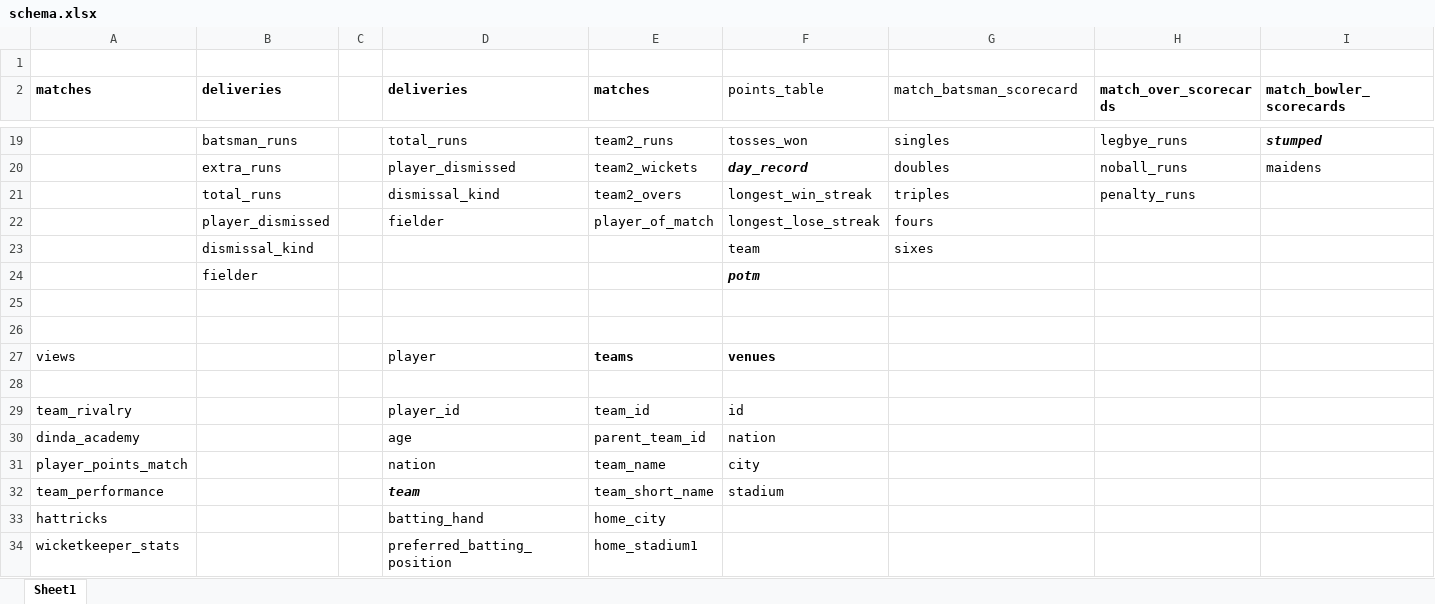
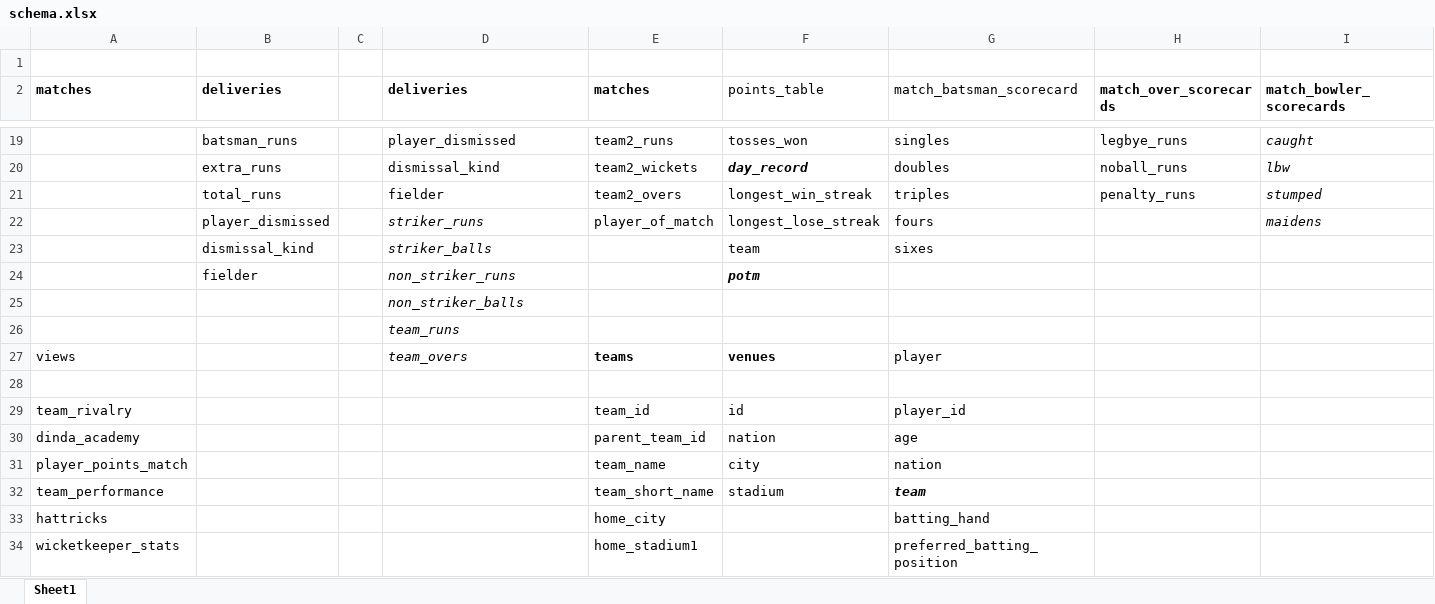
Before and after one commit to admiral-aokiji/IPL-Analytics, an Excel workbook: schema.xlsx, sheet Sheet1, drawn as a sheet; only a part is shown, gaps mark what is left out; values as stored, in another font and other column widths than the file's, no borders; removed rows and columns are numbered as before the commit, all else as after; rows hold the shown columns only; the diff covers the shown part only; the diff names each change by its address in the sheet, - before the commit and + after, or states it on an @@ line.

Commit message:
Added python script (with most steps defined and dotenv support) for most intricate formatting. Initialized final analytics script. Improved schema and match_bowler_scorecards

```diff
--- a/schema.xlsx (sheet Sheet1)
+++ b/schema.xlsx (sheet Sheet1)
-D19 (deliveries): total_runs
+D19 (deliveries): player_dismissed
-I19 (match_bowler_scorecards): stumped
+I19 (match_bowler_scorecards): caught
-I19 bold: on
+I19 bold: off
-D20 (deliveries): player_dismissed
+D20 (deliveries): dismissal_kind
-I20 (match_bowler_scorecards): maidens
+I20 (match_bowler_scorecards): lbw
-I20 italic: off
+I20 italic: on
-D21 (deliveries): dismissal_kind
+D21 (deliveries): fielder
-I21 (match_bowler_scorecards): (empty)
+I21 (match_bowler_scorecards): stumped
-D22 (deliveries): fielder
+D22 (deliveries): striker_runs
-D22 italic: off
+D22 italic: on
-I22 (match_bowler_scorecards): (empty)
+I22 (match_bowler_scorecards): maidens
-D23 (deliveries): (empty)
+D23 (deliveries): striker_balls
-D24 (deliveries): (empty)
+D24 (deliveries): non_striker_runs
+row 25:  |  |  | non_striker_balls
+row 26:  |  |  | team_runs
+row 27: views |  |  | team_overs | teams | venues | player
-row 26: (empty)
-row 27: views |  |  | player | teams | venues
-row 28: (empty)
-D29 (deliveries): player_id
+D29 (deliveries): (empty)
-G29 (match_batsman_scorecard): (empty)
+G29 (match_batsman_scorecard): player_id
-D30 (deliveries): age
+D30 (deliveries): (empty)
-G30 (match_batsman_scorecard): (empty)
+G30 (match_batsman_scorecard): age
-D31 (deliveries): nation
+D31 (deliveries): (empty)
-G31 (match_batsman_scorecard): (empty)
+G31 (match_batsman_scorecard): nation
-D32 (deliveries): team
+D32 (deliveries): (empty)
-G32 (match_batsman_scorecard): (empty)
+G32 (match_batsman_scorecard): team
-D33 (deliveries): batting_hand
+D33 (deliveries): (empty)
-G33 (match_batsman_scorecard): (empty)
+G33 (match_batsman_scorecard): batting_hand
-D34 (deliveries): preferred_batting_position
+D34 (deliveries): (empty)
-G34 (match_batsman_scorecard): (empty)
+G34 (match_batsman_scorecard): preferred_batting_position
```
Also changed, not shown: 2 added rows, 2 removed rows, 30 edited cells and cell formats elsewhere in this sheet, 7 other files.
